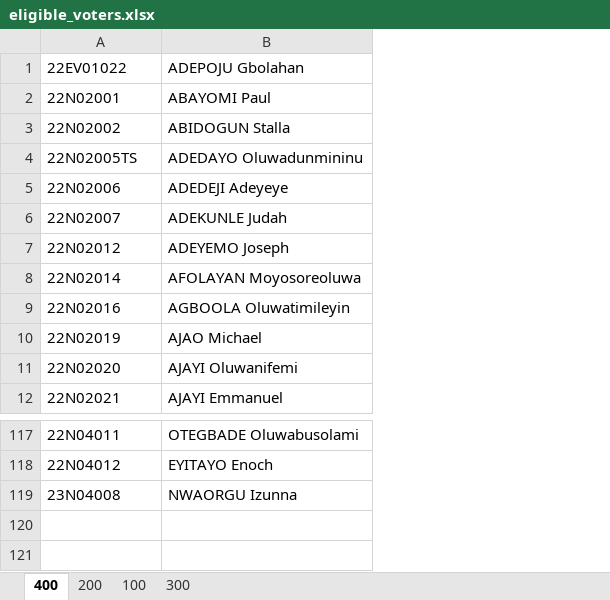
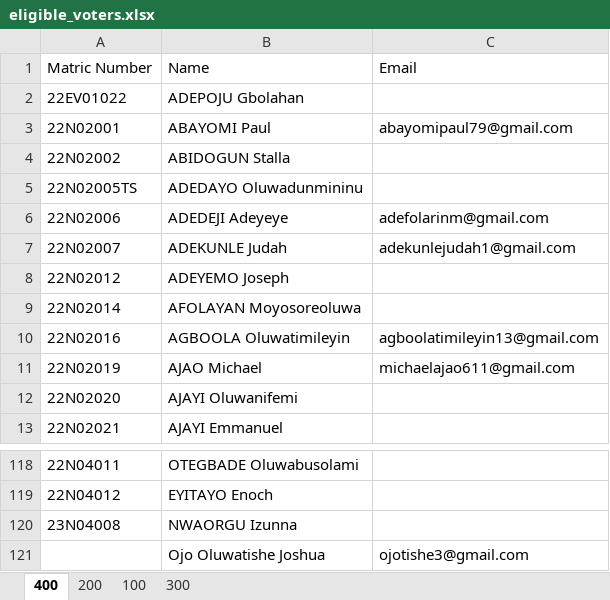
Before and after one commit to Nwowo001/E-voting-system, an Excel workbook: Backend/eligible_voters.xlsx, sheet 400, drawn as a sheet; only a part is shown, gaps mark what is left out; values as stored, in another font and other column widths than the file's, no borders; addresses are those after the commit; the diff names each change by its address in the sheet, - before the commit and + after, or states it on an @@ line.

Commit message:
feat: enhance user registration and verification process
- Updated userController to load eligible voters from an Excel file, including email and alternative matric number.
- Implemented email domain validation during signup to restrict registration to allowed domains.
- Enforced that users must register with their official email if it exists in the eligible voters list.
- Improved login functionality to resolve matric numbers based on the official matric from the eligible voters list.
- Enhanced the verifyMatric endpoint to return additional user information including email and official matric number.
- Added a new script to parse and merge student data from a raw text format into the eligible voters Excel file.
- Updated the Login component to handle email locking based on verification status.

```diff
--- a/Backend/eligible_voters.xlsx (sheet 400)
+++ b/Backend/eligible_voters.xlsx (sheet 400)
+column C, rows 3-11: abayomipaul79@gmail.com |  |  | adefolarinm@gmail.com | adekunlejudah1@gmail.com |  |  | agboolatimileyin13@gmail.com | michaelajao611@gmail.com
+row 1: Matric Number | Name | Email
+row 121:  | Ojo Oluwatishe Joshua | ojotishe3@gmail.com
```
Also changed, not shown: sheet 100, sheet 200, sheet 300, 3 other files.
